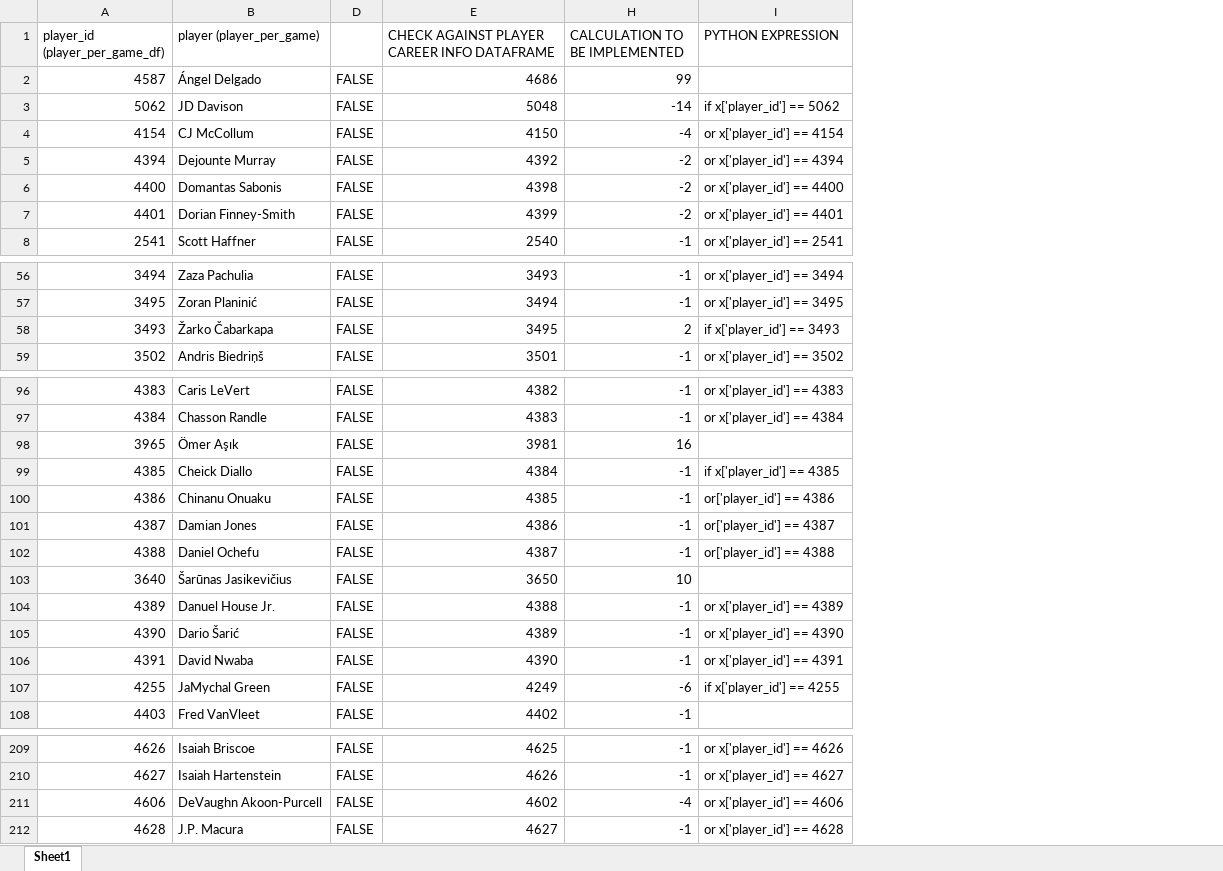
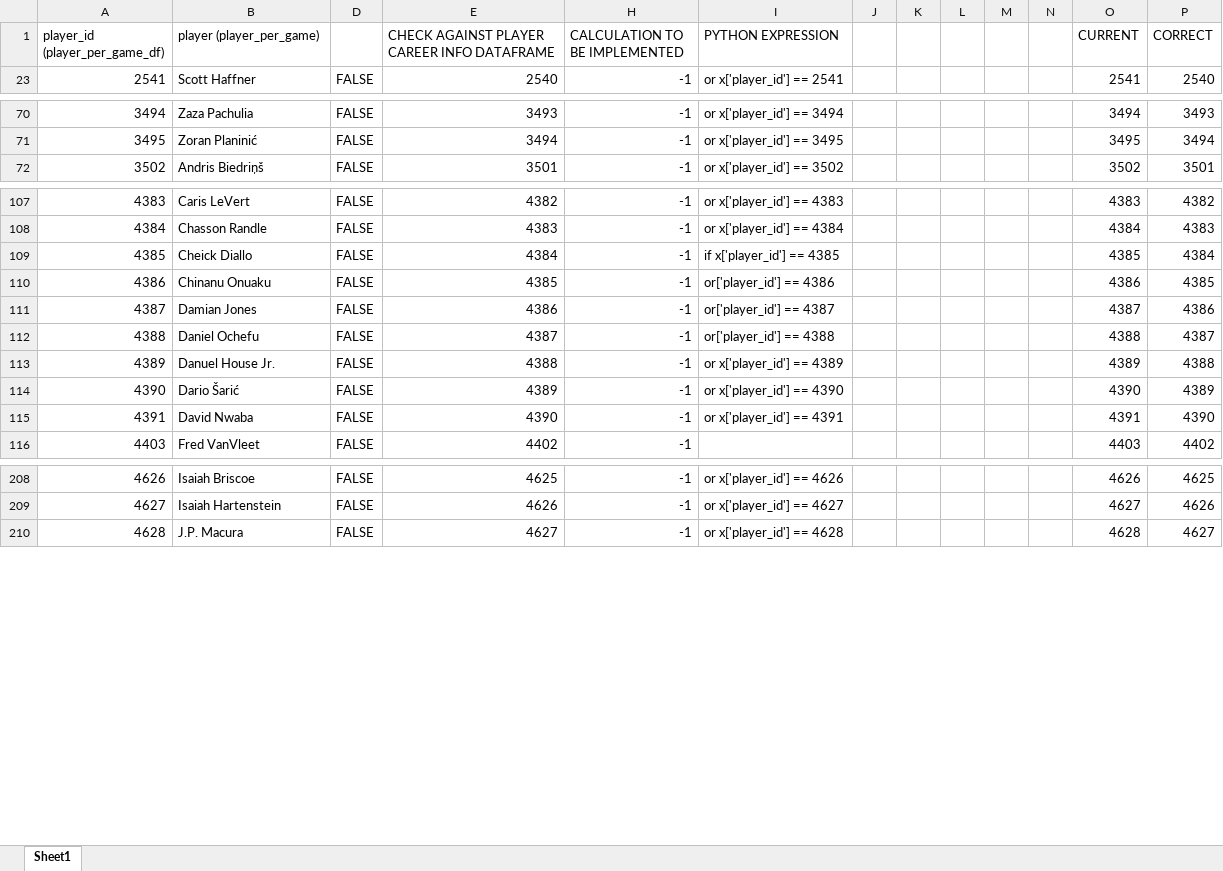
Before and after one commit to Taleb88/NBA-Statistics-1946-Present, an Excel workbook: DO NOT DELETE/test (player_per_game) 1_7_2025 - USE THIS.xlsx, sheet Sheet1, drawn as a sheet; only a part is shown, gaps mark what is left out; values as stored, in another font and other column widths than the file's, no cell formats; removed rows and columns are numbered as before the commit, all else as after; the diff covers the shown part only; the diff names each change by its address in the sheet, - before the commit and + after, or states it on an @@ line.

Commit message:
data cleanup continued in player_per_game_df, major code refactoring taking place

```diff
--- a/DO NOT DELETE/test (player_per_game) 1_7_2025 - USE THIS.xlsx (sheet Sheet1)
+++ b/DO NOT DELETE/test (player_per_game) 1_7_2025 - USE THIS.xlsx (sheet Sheet1)
+column J, empty
+column K, empty
+column L, empty
+column M, empty
+column N, empty
+column O (CURRENT), row 23: 2541; rows 70-72: 3494 | 3495 | 3502; rows 107-116: 4383 | 4384 | 4385 | 4386 | 4387 | 4388 | 4389 | 4390 | 4391 | 4403; rows 208-210: 4626 | 4627 | 4628
+column P (CORRECT), row 23: 2540; rows 70-72: 3493 | 3494 | 3501; rows 107-116: 4382 | 4383 | 4384 | 4385 | 4386 | 4387 | 4388 | 4389 | 4390 | 4402; rows 208-210: 4625 | 4626 | 4627
@@ row 2 hidden: 4587 | Ángel Delgado | FALSE | 4686 | 99 @@
@@ row 3 hidden: 5062 | JD Davison | FALSE | 5048 | -14 | if x['player_id'] == 5062 @@
@@ row 4 hidden: 4154 | CJ McCollum | FALSE | 4150 | -4 | or x['player_id'] == 4154 @@
@@ row 5 hidden: 4394 | Dejounte Murray | FALSE | 4392 | -2 | or x['player_id'] == 4394 @@
@@ row 6 hidden: 4400 | Domantas Sabonis | FALSE | 4398 | -2 | or x['player_id'] == 4400 @@
@@ row 7 hidden: 4401 | Dorian Finney-Smith | FALSE | 4399 | -2 | or x['player_id'] == 4401 @@
@@ row 58 hidden: 3493 | Žarko Čabarkapa | FALSE | 3495 | 2 | if x['player_id'] == 3493 @@
@@ row 98 hidden: 3965 | Ömer Aşık | FALSE | 3981 | 16 @@
@@ row 103 hidden: 3640 | Šarūnas Jasikevičius | FALSE | 3650 | 10 @@
@@ row 107 hidden: 4255 | JaMychal Green | FALSE | 4249 | -6 | if x['player_id'] == 4255 @@
@@ row 211 hidden: 4606 | DeVaughn Akoon-Purcell | FALSE | 4602 | -4 | or x['player_id'] == 4606 @@
```
Also changed, not shown: 28 hidden or unhidden rows elsewhere in this sheet, cell formats, formulas that keep their value, 3 other files.
